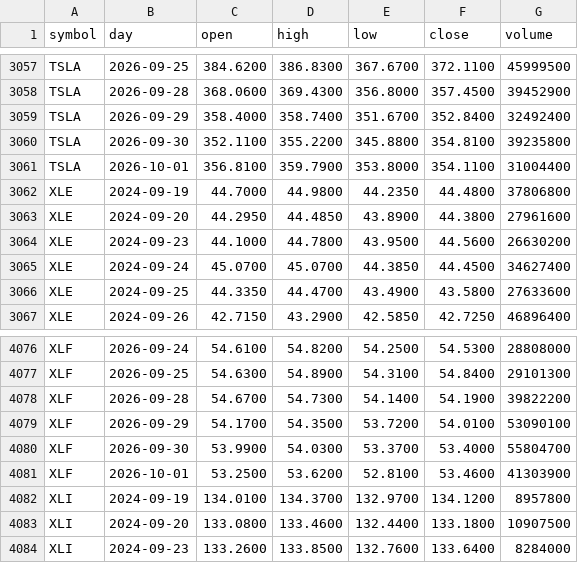
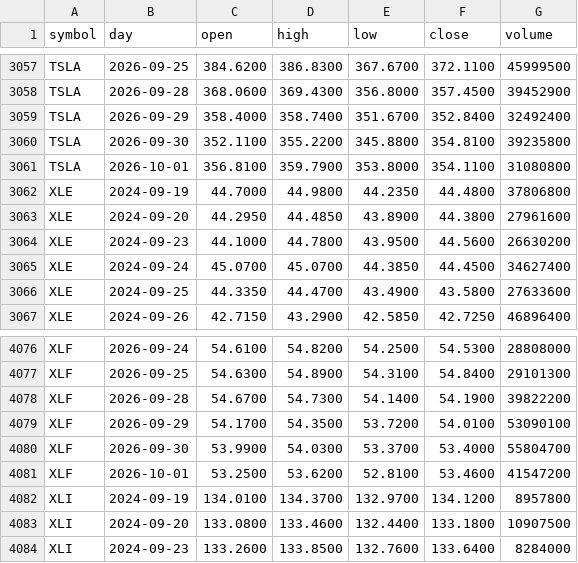
Before and after one commit to red6keep-droid/alphascope, a CSV file: experiments/trump-trend/output/state/daily_bars.csv, drawn as a sheet; only a part is shown, gaps mark what is left out; the diff covers the shown part only.

```diff
--- a/experiments/trump-trend/output/state/daily_bars.csv
+++ b/experiments/trump-trend/output/state/daily_bars.csv
@@ -3060,3 +3060,3 @@ TSLA,2026-09-29,358.4000,358.7400,351.6700,352.8400,32492400
 TSLA,2026-09-30,352.1100,355.2200,345.8800,354.8100,39235800
-TSLA,2026-10-01,356.8100,359.7900,353.8000,354.1100,31004400
+TSLA,2026-10-01,356.8100,359.7900,353.8000,354.1100,31080800
 XLE,2024-09-19,44.7000,44.9800,44.2350,44.4800,37806800
@@ -4080,3 +4080,3 @@ XLF,2026-09-29,54.1700,54.3500,53.7200,54.0100,53090100
 XLF,2026-09-30,53.9900,54.0300,53.3700,53.4000,55804700
-XLF,2026-10-01,53.2500,53.6200,52.8100,53.4600,41303900
+XLF,2026-10-01,53.2500,53.6200,52.8100,53.4600,41547200
 XLI,2024-09-19,134.0100,134.3700,132.9700,134.1200,8957800
```
Also changed, not shown: 2 added rows and 4 edited cells elsewhere in this file, 6 other files.
